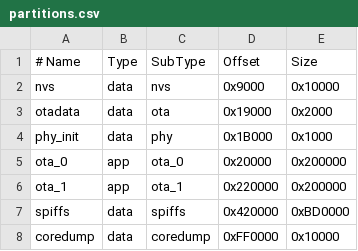
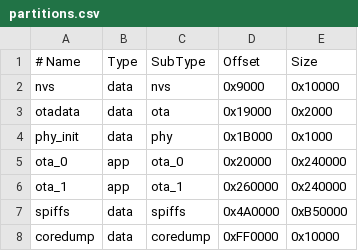
Before and after one commit to ai-orangeoracle/beetle, a CSV file: partitions.csv, drawn as a sheet.

```diff
--- a/partitions.csv
+++ b/partitions.csv
@@ -4,5 +4,5 @@ otadata,   data, ota,     0x19000,  0x2000
 phy_init,  data, phy,     0x1B000,  0x1000
-ota_0,     app,  ota_0,   0x20000,  0x200000
-ota_1,     app,  ota_1,   0x220000, 0x200000
-spiffs,    data, spiffs,  0x420000, 0xBD0000
+ota_0,     app,  ota_0,   0x20000,  0x240000
+ota_1,     app,  ota_1,   0x260000, 0x240000
+spiffs,    data, spiffs,  0x4A0000, 0xB50000
 coredump,  data, coredump,0xFF0000, 0x10000
```
Also changed, not shown: 38 other files.
